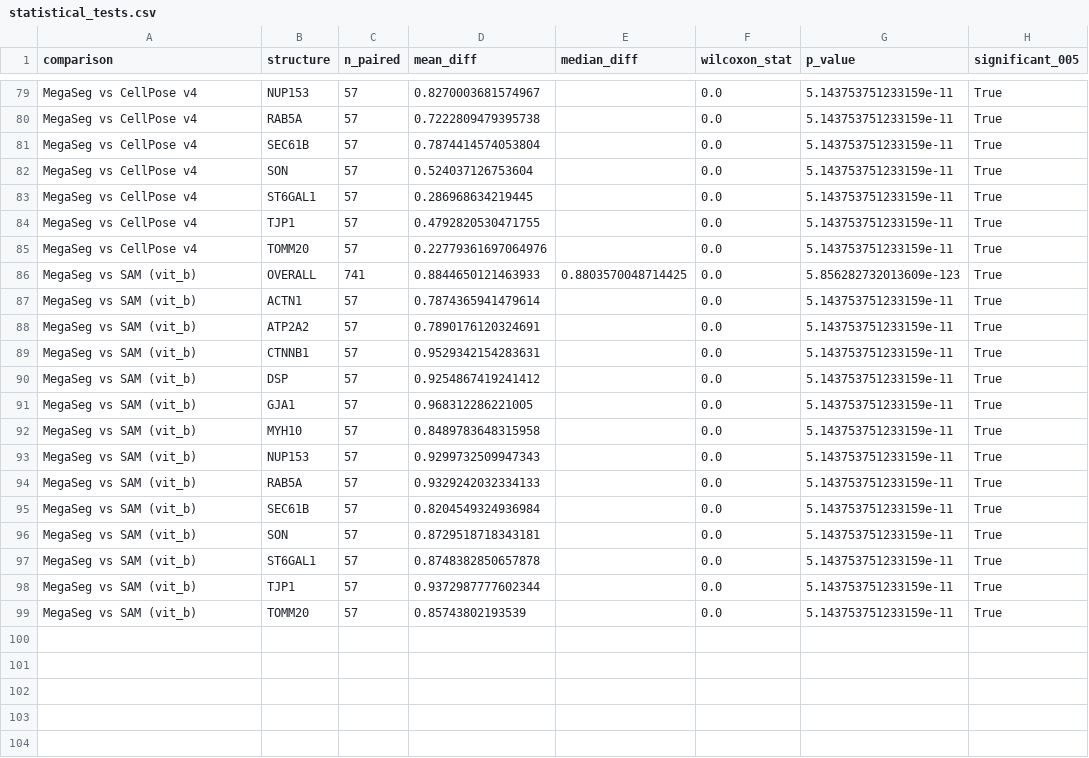
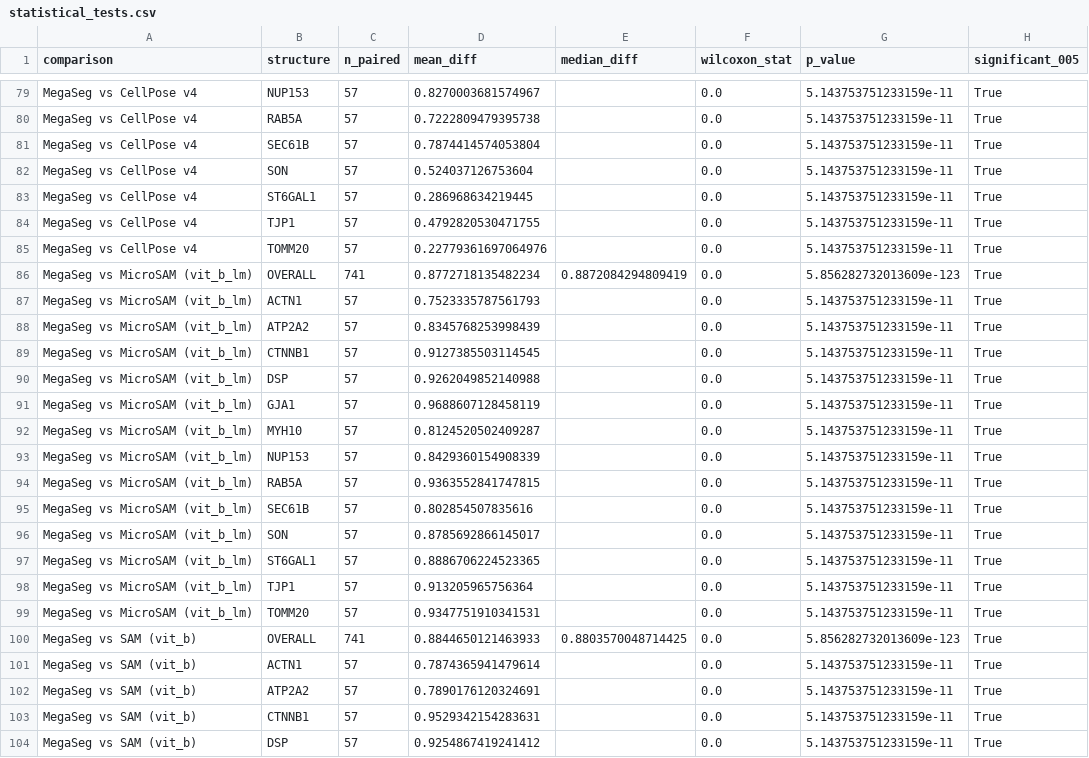
Before and after one commit to AllenCell/MegaSeg, a CSV file: benchmark/results/uint8/filtered/statistical_tests.csv, drawn as a sheet; only a part is shown, gaps mark what is left out; the shorter side is filled out with more unchanged rows; the diff names each change by its address in the sheet, - before the commit and + after, or states it on an @@ line.

```diff
--- a/benchmark/results/uint8/filtered/statistical_tests.csv
+++ b/benchmark/results/uint8/filtered/statistical_tests.csv
+row 86: MegaSeg vs MicroSAM (vit_b_lm) | OVERALL | 741 | 0.8772718135482234 | 0.8872084294809419 | 0.0 | 5.856282732013609e-123 | True
+row 87: MegaSeg vs MicroSAM (vit_b_lm) | ACTN1 | 57 | 0.7523335787561793 |  | 0.0 | 5.143753751233159e-11 | True
+row 88: MegaSeg vs MicroSAM (vit_b_lm) | ATP2A2 | 57 | 0.8345768253998439 |  | 0.0 | 5.143753751233159e-11 | True
+row 89: MegaSeg vs MicroSAM (vit_b_lm) | CTNNB1 | 57 | 0.9127385503114545 |  | 0.0 | 5.143753751233159e-11 | True
+row 90: MegaSeg vs MicroSAM (vit_b_lm) | DSP | 57 | 0.9262049852140988 |  | 0.0 | 5.143753751233159e-11 | True
+row 91: MegaSeg vs MicroSAM (vit_b_lm) | GJA1 | 57 | 0.9688607128458119 |  | 0.0 | 5.143753751233159e-11 | True
+row 92: MegaSeg vs MicroSAM (vit_b_lm) | MYH10 | 57 | 0.8124520502409287 |  | 0.0 | 5.143753751233159e-11 | True
+row 93: MegaSeg vs MicroSAM (vit_b_lm) | NUP153 | 57 | 0.8429360154908339 |  | 0.0 | 5.143753751233159e-11 | True
+row 94: MegaSeg vs MicroSAM (vit_b_lm) | RAB5A | 57 | 0.9363552841747815 |  | 0.0 | 5.143753751233159e-11 | True
+row 95: MegaSeg vs MicroSAM (vit_b_lm) | SEC61B | 57 | 0.802854507835616 |  | 0.0 | 5.143753751233159e-11 | True
+row 96: MegaSeg vs MicroSAM (vit_b_lm) | SON | 57 | 0.8785692866145017 |  | 0.0 | 5.143753751233159e-11 | True
+row 97: MegaSeg vs MicroSAM (vit_b_lm) | ST6GAL1 | 57 | 0.8886706224523365 |  | 0.0 | 5.143753751233159e-11 | True
+row 98: MegaSeg vs MicroSAM (vit_b_lm) | TJP1 | 57 | 0.913205965756364 |  | 0.0 | 5.143753751233159e-11 | True
+row 99: MegaSeg vs MicroSAM (vit_b_lm) | TOMM20 | 57 | 0.9347751910341531 |  | 0.0 | 5.143753751233159e-11 | True
```
Also changed, not shown: benchmark/results/uint8/filtered/sota_comparison_all_methods.csv, 16 other files.
